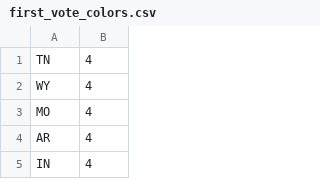
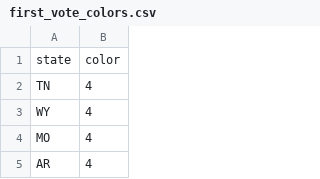
Before and after one commit to kylebegovich/CalHacks, a CSV file: csvs/first_vote_colors.csv, drawn as a sheet; only a part is shown; the shorter side is filled out with more unchanged rows; the diff names each change by its address in the sheet, - before the commit and + after, or states it on an @@ line.

Commit message:
fixing no keys in csv

```diff
--- a/csvs/first_vote_colors.csv
+++ b/csvs/first_vote_colors.csv
+row 1: state | color
```
